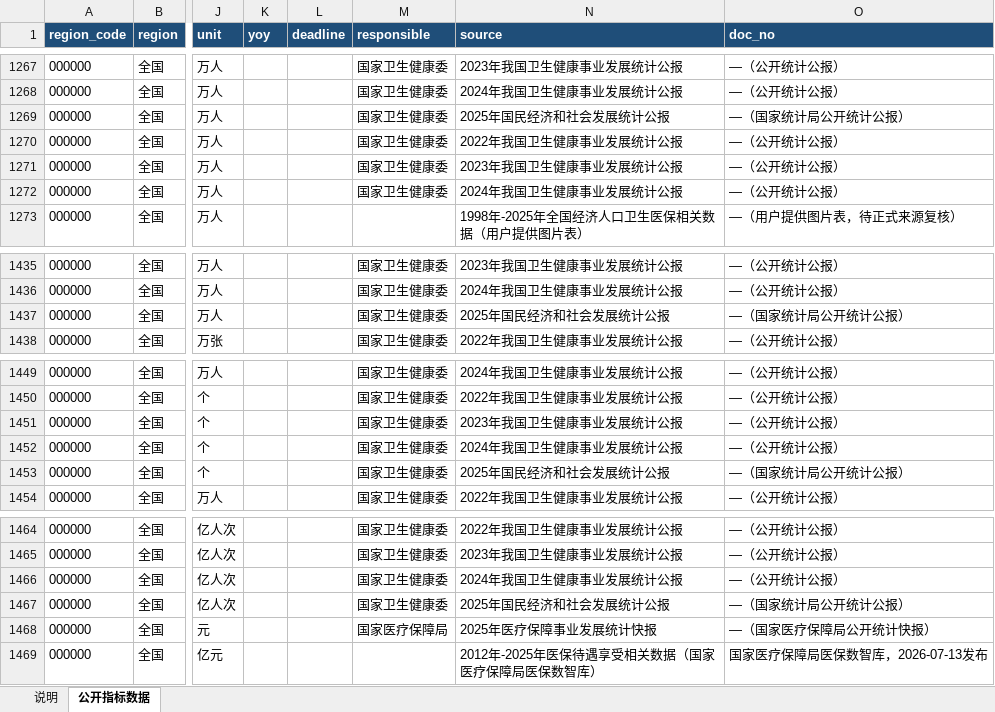
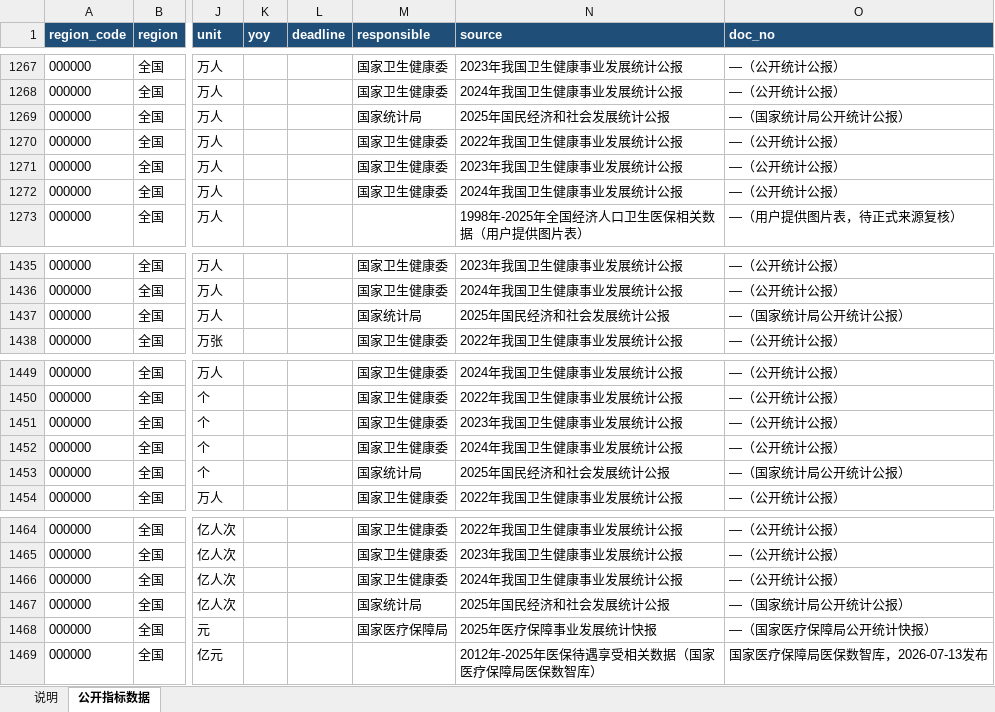
Before and after one commit to xujiann/health-indicators, an Excel workbook: 公开指标数据库.xlsx, sheet 公开指标数据, drawn as a sheet; only a part is shown, gaps mark what is left out; values as stored, in another font and other column widths than the file's, no borders; the diff covers the shown part only; the diff names each change by its address in the sheet, - before the commit and + after, or states it on an @@ line.

```diff
--- a/公开指标数据库.xlsx (sheet 公开指标数据)
+++ b/公开指标数据库.xlsx (sheet 公开指标数据)
-M1269 (responsible): 国家卫生健康委
+M1269 (responsible): 国家统计局
-M1437 (responsible): 国家卫生健康委
+M1437 (responsible): 国家统计局
-M1453 (responsible): 国家卫生健康委
+M1453 (responsible): 国家统计局
-M1467 (responsible): 国家卫生健康委
+M1467 (responsible): 国家统计局
```
Also changed, not shown: 15 edited cells elsewhere in this sheet, 2 other files.
